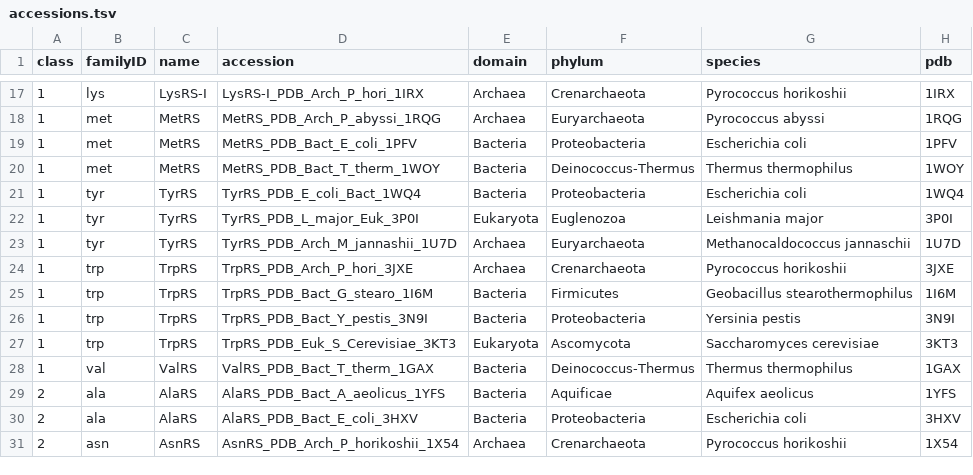
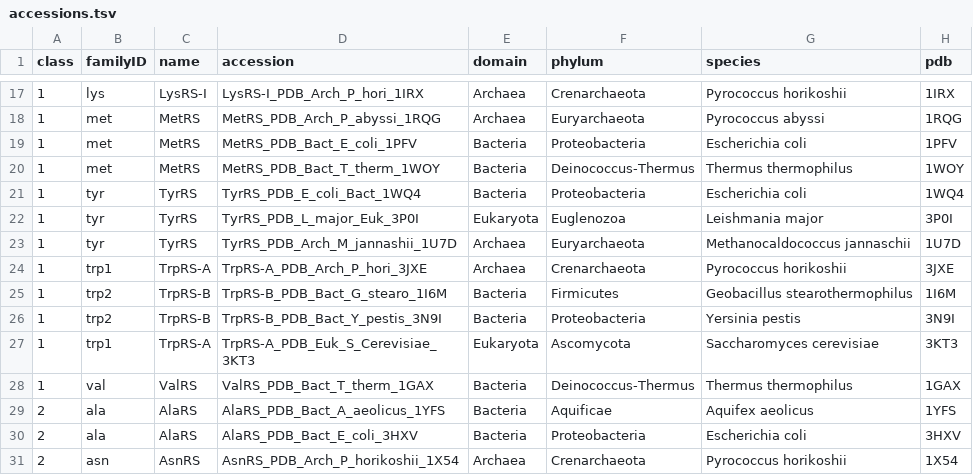
Before and after one commit to urzyme/urzyme.github.io, a TSV file: data/accessions.tsv, drawn as a sheet; only a part is shown, gaps mark what is left out; the diff covers the shown part only; the diff names each change by its address in the sheet, - before the commit and + after, or states it on an @@ line.

```diff
--- a/data/accessions.tsv
+++ b/data/accessions.tsv
-B24 (familyID): trp
+B24 (familyID): trp1
-C24 (name): TrpRS
+C24 (name): TrpRS-A
-D24 (accession): TrpRS_PDB_Arch_P_hori_3JXE
+D24 (accession): TrpRS-A_PDB_Arch_P_hori_3JXE
-B25:B26 (familyID): trp
+B25:B26 (familyID): trp2
-C25:C26 (name): TrpRS
+C25:C26 (name): TrpRS-B
-D25 (accession): TrpRS_PDB_Bact_G_stearo_1I6M
+D25 (accession): TrpRS-B_PDB_Bact_G_stearo_1I6M
-D26 (accession): TrpRS_PDB_Bact_Y_pestis_3N9I
+D26 (accession): TrpRS-B_PDB_Bact_Y_pestis_3N9I
-B27 (familyID): trp
+B27 (familyID): trp1
-C27 (name): TrpRS
+C27 (name): TrpRS-A
-D27 (accession): TrpRS_PDB_Euk_S_Cerevisiae_3KT3
+D27 (accession): TrpRS-A_PDB_Euk_S_Cerevisiae_3KT3
```
Also changed, not shown: 61 edited cells elsewhere in this file, 2 other files.
